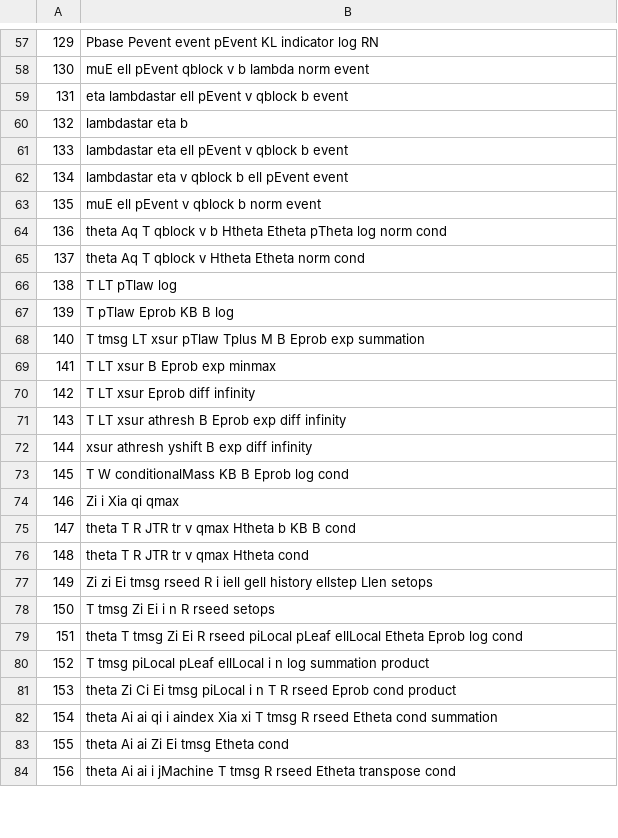
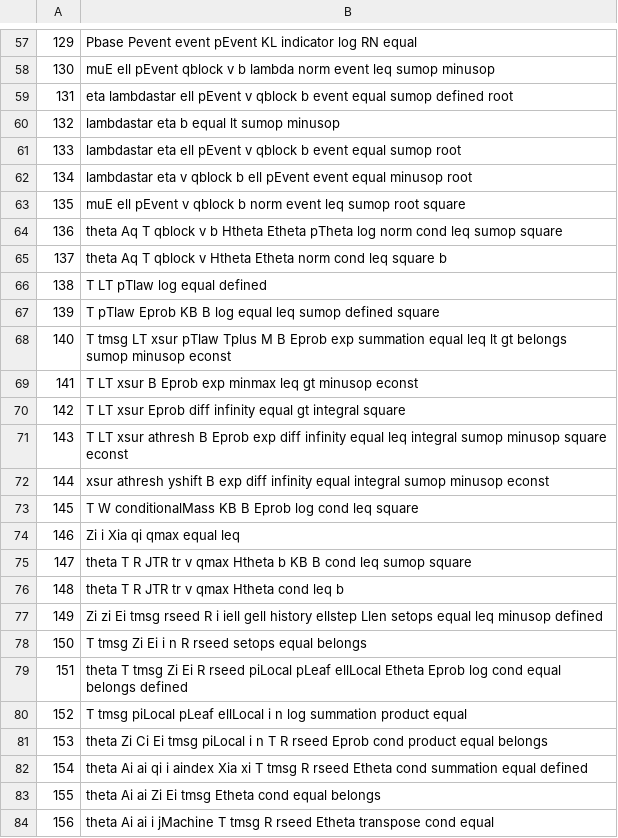
Before and after one commit to PNmiracle/ece723-distributed-estimation, a TSV file: tools/gist/section3_symbol_map.tsv, drawn as a sheet; only a part is shown, gaps mark what is left out; the diff covers the shown part only.

```diff
--- a/tools/gist/section3_symbol_map.tsv
+++ b/tools/gist/section3_symbol_map.tsv
@@ -57,28 +57,28 @@
-129	Pbase Pevent event pEvent KL indicator log RN
-130	muE ell pEvent qblock v b lambda norm event
-131	eta lambdastar ell pEvent v qblock b event
-132	lambdastar eta b
-133	lambdastar eta ell pEvent v qblock b event
-134	lambdastar eta v qblock b ell pEvent event
-135	muE ell pEvent v qblock b norm event
-136	theta Aq T qblock v b Htheta Etheta pTheta log norm cond
-137	theta Aq T qblock v Htheta Etheta norm cond
-138	T LT pTlaw log
-139	T pTlaw Eprob KB B log
-140	T tmsg LT xsur pTlaw Tplus M B Eprob exp summation
-141	T LT xsur B Eprob exp minmax
-142	T LT xsur Eprob diff infinity
-143	T LT xsur athresh B Eprob exp diff infinity
-144	xsur athresh yshift B exp diff infinity
-145	T W conditionalMass KB B Eprob log cond
-146	Zi i Xia qi qmax
-147	theta T R JTR tr v qmax Htheta b KB B cond
-148	theta T R JTR tr v qmax Htheta cond
-149	Zi zi Ei tmsg rseed R i iell gell history ellstep Llen setops
-150	T tmsg Zi Ei i n R rseed setops
-151	theta T tmsg Zi Ei R rseed piLocal pLeaf ellLocal Etheta Eprob log cond
-152	T tmsg piLocal pLeaf ellLocal i n log summation product
-153	theta Zi Ci Ei tmsg piLocal i n T R rseed Eprob cond product
-154	theta Ai ai qi i aindex Xia xi T tmsg R rseed Etheta cond summation
-155	theta Ai ai Zi Ei tmsg Etheta cond
-156	theta Ai ai i jMachine T tmsg R rseed Etheta transpose cond
+129	Pbase Pevent event pEvent KL indicator log RN equal
+130	muE ell pEvent qblock v b lambda norm event leq sumop minusop
+131	eta lambdastar ell pEvent v qblock b event equal sumop defined root
+132	lambdastar eta b equal lt sumop minusop
+133	lambdastar eta ell pEvent v qblock b event equal sumop root
+134	lambdastar eta v qblock b ell pEvent event equal minusop root
+135	muE ell pEvent v qblock b norm event leq sumop root square
+136	theta Aq T qblock v b Htheta Etheta pTheta log norm cond leq sumop square
+137	theta Aq T qblock v Htheta Etheta norm cond leq square b
+138	T LT pTlaw log equal defined
+139	T pTlaw Eprob KB B log equal leq sumop defined square
+140	T tmsg LT xsur pTlaw Tplus M B Eprob exp summation equal leq lt gt belongs sumop minusop econst
+141	T LT xsur B Eprob exp minmax leq gt minusop econst
+142	T LT xsur Eprob diff infinity equal gt integral square
+143	T LT xsur athresh B Eprob exp diff infinity equal leq integral sumop minusop square econst
+144	xsur athresh yshift B exp diff infinity equal integral sumop minusop econst
+145	T W conditionalMass KB B Eprob log cond leq square
+146	Zi i Xia qi qmax equal leq
+147	theta T R JTR tr v qmax Htheta b KB B cond leq sumop square
+148	theta T R JTR tr v qmax Htheta cond leq b
+149	Zi zi Ei tmsg rseed R i iell gell history ellstep Llen setops equal leq minusop defined
+150	T tmsg Zi Ei i n R rseed setops equal belongs
+151	theta T tmsg Zi Ei R rseed piLocal pLeaf ellLocal Etheta Eprob log cond equal belongs defined
+152	T tmsg piLocal pLeaf ellLocal i n log summation product equal
+153	theta Zi Ci Ei tmsg piLocal i n T R rseed Eprob cond product equal belongs
+154	theta Ai ai qi i aindex Xia xi T tmsg R rseed Etheta cond summation equal defined
+155	theta Ai ai Zi Ei tmsg Etheta cond equal belongs
+156	theta Ai ai i jMachine T tmsg R rseed Etheta transpose cond equal
```
Also changed, not shown: 128 edited cells elsewhere in this file, tools/gist/section3_symbols.tsv, 10 other files.
